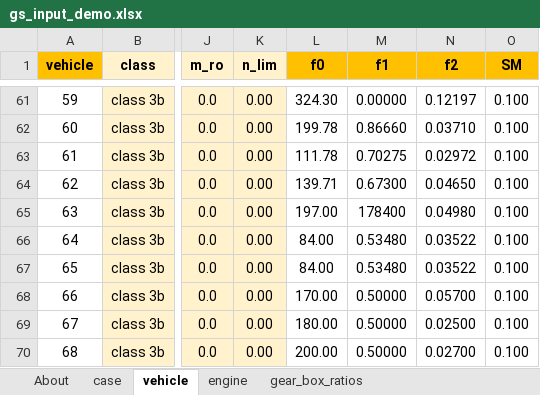
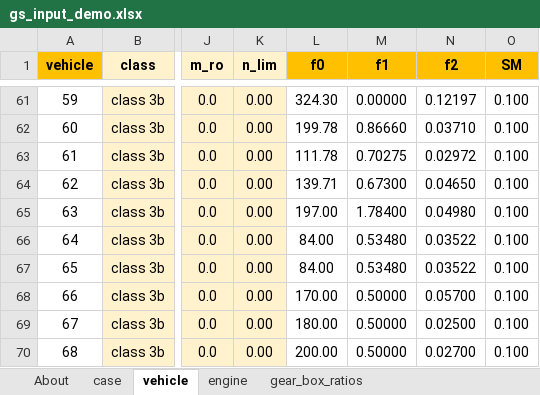
Before and after one commit to JRCSTU/gearshift_calculation_tool, an Excel workbook: gearshift/demos/gs_input_demo.xlsx, sheet vehicle, drawn as a sheet; only a part is shown, gaps mark what is left out; values as stored, in another font and other column widths than the file's, no borders; charts and pictures not drawn; the diff names each change by its address in the sheet, - before the commit and + after, or states it on an @@ line.

```diff
--- a/gearshift/demos/gs_input_demo.xlsx (sheet vehicle)
+++ b/gearshift/demos/gs_input_demo.xlsx (sheet vehicle)
-M65 (f1): 178400
+M65 (f1): 1.78400
```
Also changed, not shown: 28 other files.
